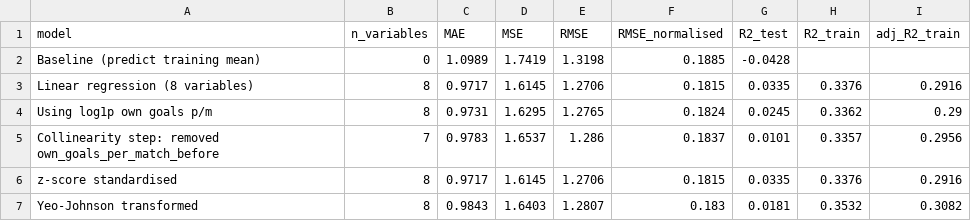
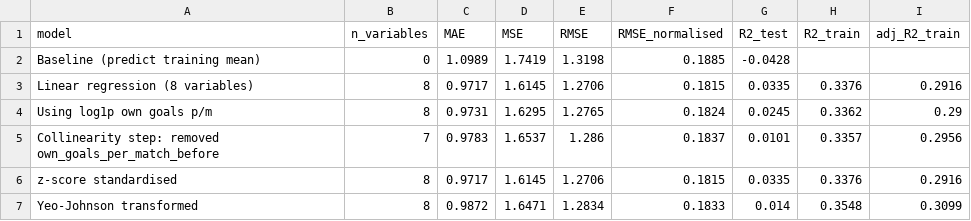
Before and after one commit to HasibulRaihan/hit140-wc2026_Linear-Regression_Darwin52, a CSV file: Linear_Regression_2.2/features/model_2_2_results.csv, drawn as a sheet.

```diff
--- a/Linear_Regression_2.2/features/model_2_2_results.csv
+++ b/Linear_Regression_2.2/features/model_2_2_results.csv
@@ -6,2 +6,2 @@ Collinearity step: removed own_goals_per_match_before,7,0.9783,1.6537,1.286,0.18
 z-score standardised,8,0.9717,1.6145,1.2706,0.1815,0.0335,0.3376,0.2916
-Yeo-Johnson transformed,8,0.9843,1.6403,1.2807,0.183,0.0181,0.3532,0.3082
+Yeo-Johnson transformed,8,0.9872,1.6471,1.2834,0.1833,0.014,0.3548,0.3099
```
Also changed, not shown: Linear_Regression_2.2/features/model_2_2_statsmodels_comparison.csv, 1 other file.
